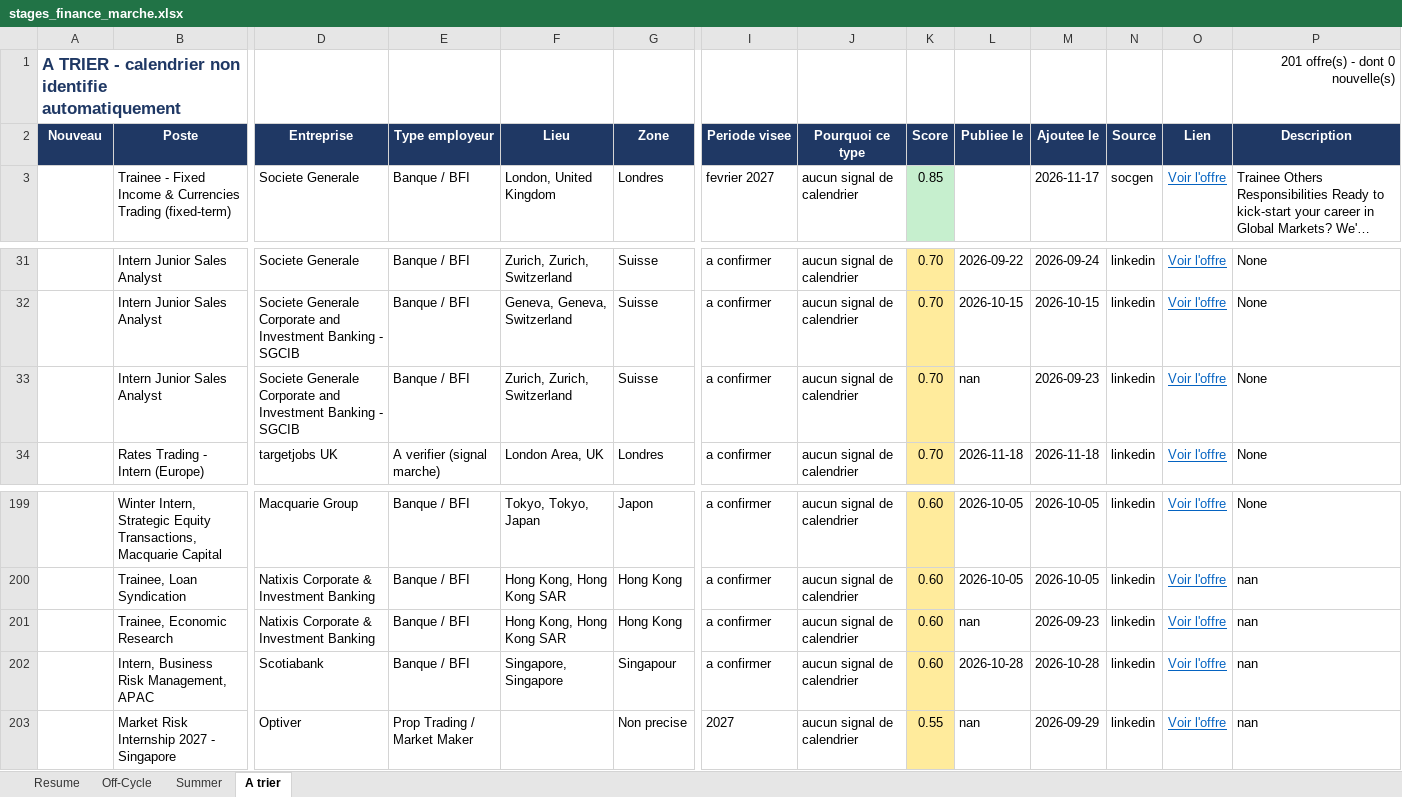
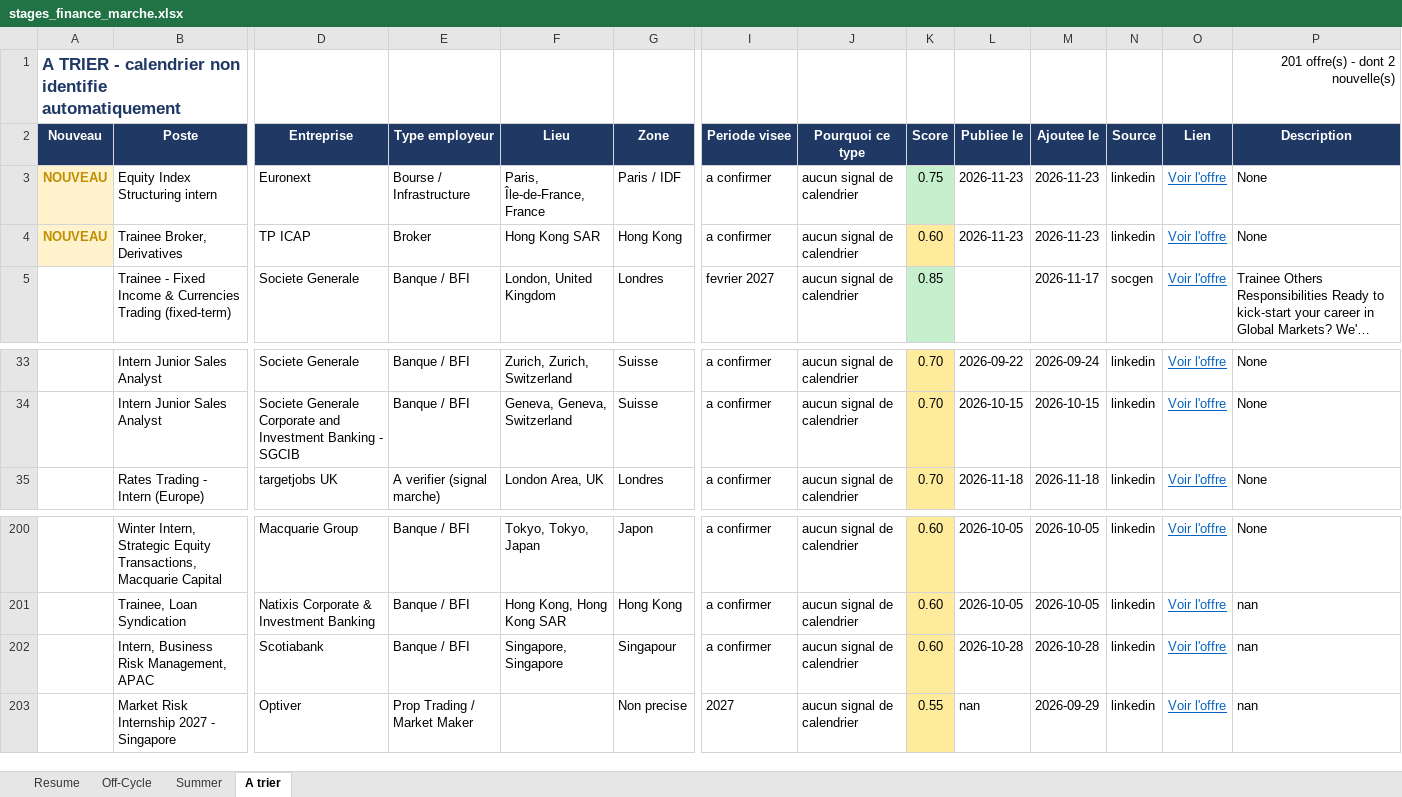
Before and after one commit to sasa2302/finance-internship-scraper, an Excel workbook: data/stages_finance_marche.xlsx, sheet A trier, drawn as a sheet; only a part is shown, gaps mark what is left out; long unchanged cells end in …; values as stored, in another font and other column widths than the file's, no borders; removed rows and columns are numbered as before the commit, all else as after; rows hold the shown columns only; the diff names each change by its address in the sheet, - before the commit and + after, or states it on an @@ line.

```diff
--- a/data/stages_finance_marche.xlsx (sheet A trier)
+++ b/data/stages_finance_marche.xlsx (sheet A trier)
-P1 (Description): 201 offre(s) - dont 0 nouvelle(s)
+P1 (Description): 201 offre(s) - dont 2 nouvelle(s)
+row 3: NOUVEAU | Equity Index Structuring intern | Euronext | Bourse / Infrastructure | Paris, Île-de-France, France | Paris / IDF | a confirmer | aucun signal de calendrier | 0.75 | 2026-11-23 | 2026-11-23 | linkedin | Voir l'offre | None
+row 4: NOUVEAU | Trainee Broker, Derivatives | TP ICAP | Broker | Hong Kong SAR | Hong Kong | a confirmer | aucun signal de calendrier | 0.60 | 2026-11-23 | 2026-11-23 | linkedin | Voir l'offre | None
-row 33:  | Intern Junior Sales Analyst | Societe Generale Corporate and Investment Banking - SGCIB | Banque / BFI | Zurich, Zurich, Switzerland | Suisse | a confirmer | aucun signal de calendrier | 0.70 | nan | 2026-09-23 | linkedin | Voir l'offre | None
-row 201:  | Trainee, Economic Research | Natixis Corporate & Investment Banking | Banque / BFI | Hong Kong, Hong Kong SAR | Hong Kong | a confirmer | aucun signal de calendrier | 0.60 | nan | 2026-09-23 | linkedin | Voir l'offre | nan
```
Also changed, not shown: sheet Off-Cycle, sheet Summer, sheet Resume, 2 other files.
